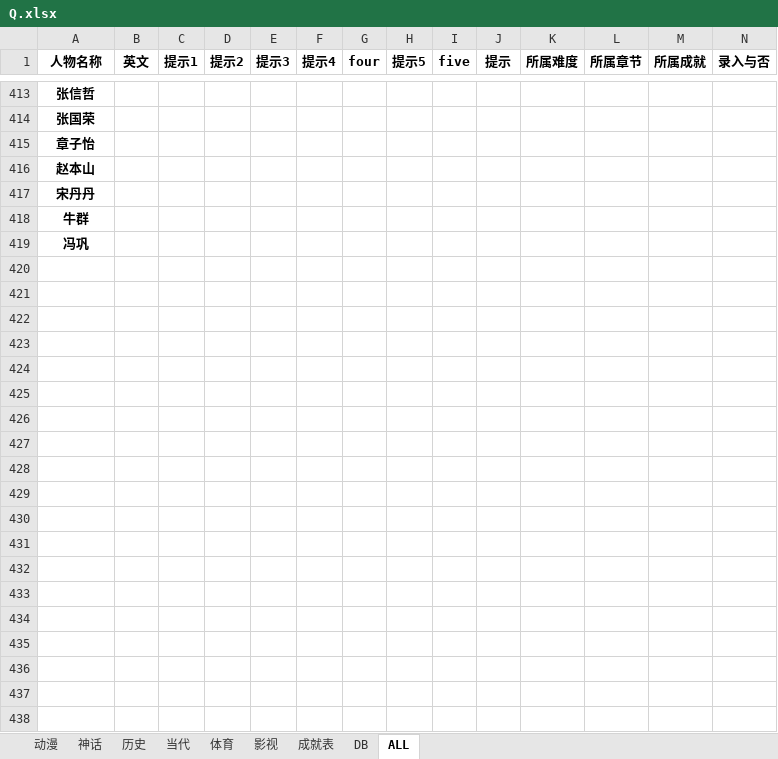
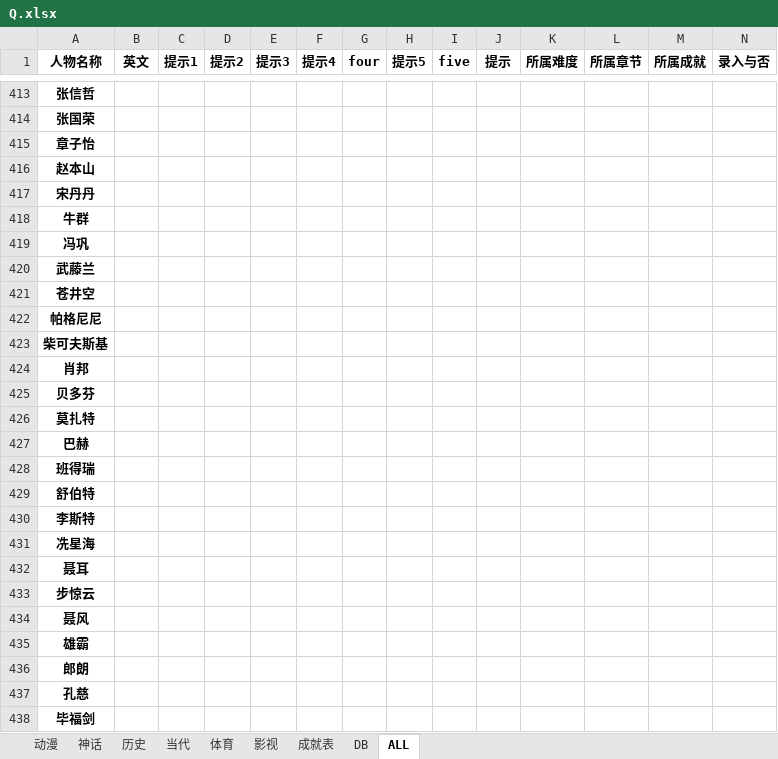
Before and after one commit to tracytheron/TaTaTa, an Excel workbook: Q/Q.xlsx, sheet ALL, drawn as a sheet; only a part is shown, gaps mark what is left out; values as stored, in another font and other column widths than the file's, no borders; the diff covers the shown part only; the diff names each change by its address in the sheet, - before the commit and + after, or states it on an @@ line.

Commit message:
modify 20130907

```diff
--- a/Q/Q.xlsx (sheet ALL)
+++ b/Q/Q.xlsx (sheet ALL)
+row 420: 武藤兰
+row 421: 苍井空
+row 422: 帕格尼尼
+row 423: 柴可夫斯基
+row 424: 肖邦
+row 425: 贝多芬
+row 426: 莫扎特
+row 427: 巴赫
+row 428: 班得瑞
+row 429: 舒伯特
+row 430: 李斯特
+row 431: 冼星海
+row 432: 聂耳
+row 433: 步惊云
+row 434: 聂风
+row 435: 雄霸
+row 436: 郎朗
+row 437: 孔慈
+row 438: 毕福剑
```
Also changed, not shown: 63 added rows elsewhere in this sheet.
